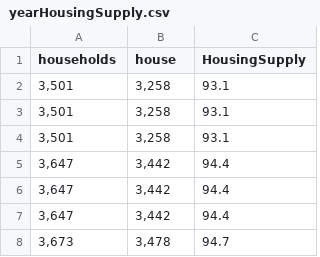
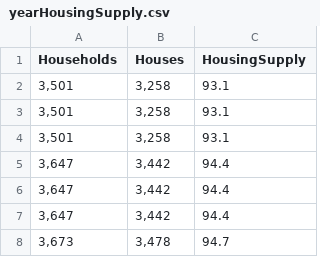
Before and after one commit to minh0518/CrawlingPractice, a CSV file: yearHousingSupply.csv, drawn as a sheet; only a part is shown.

```diff
--- a/yearHousingSupply.csv
+++ b/yearHousingSupply.csv
@@ -1,2 +1,2 @@
-households,house,HousingSupply
+Households,Houses,HousingSupply
 "3,501","3,258",93.1
```
Also changed, not shown: info.csv, yearGDP.csv, 1 other file.
